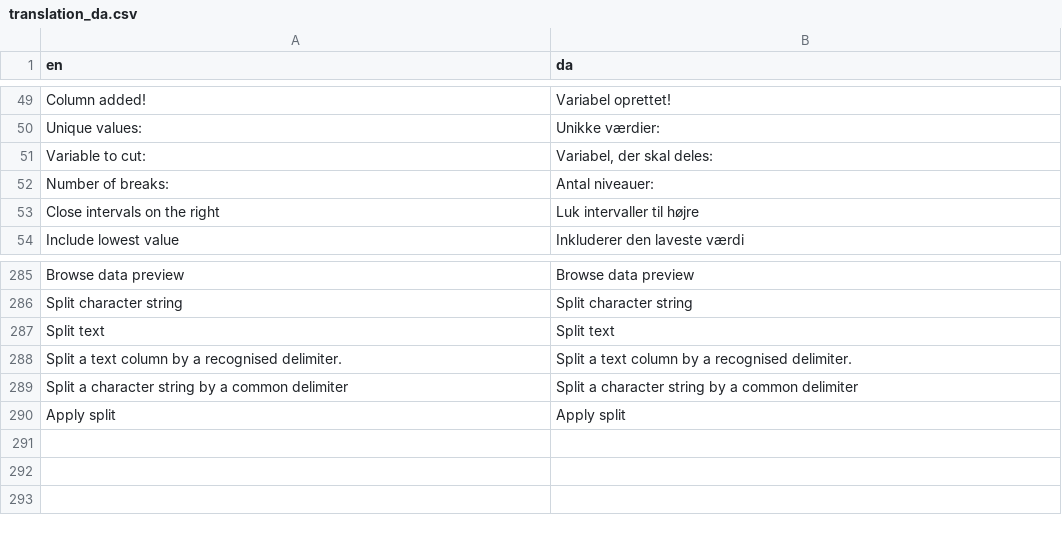
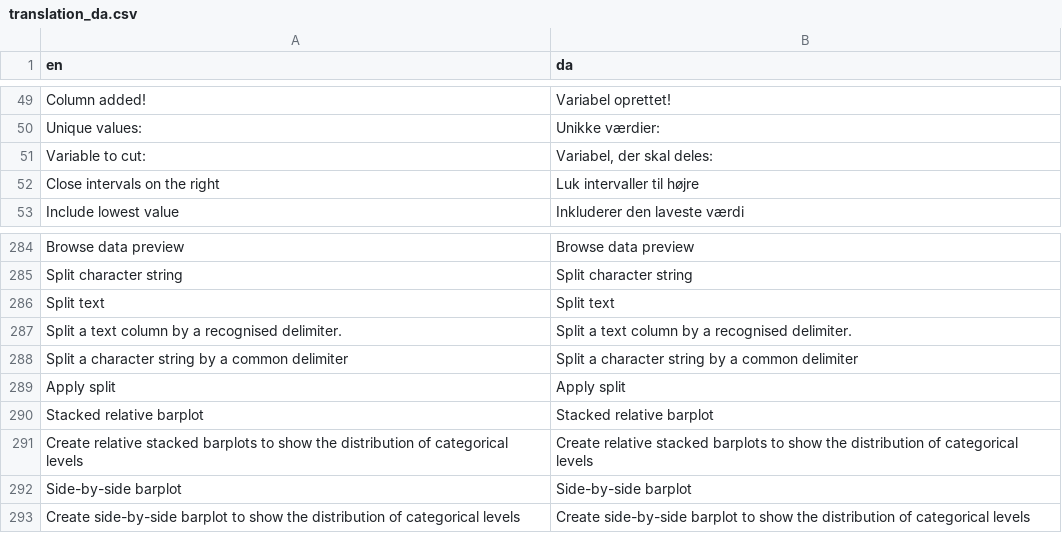
Before and after one commit to agdamsbo/FreesearchR, a CSV file: inst/translations/translation_da.csv, drawn as a sheet; only a part is shown, gaps mark what is left out.

```diff
--- a/inst/translations/translation_da.csv
+++ b/inst/translations/translation_da.csv
@@ -51,3 +51,2 @@
 "Variable to cut:","Variabel, der skal deles:"
-"Number of breaks:","Antal niveauer:"
 "Close intervals on the right","Luk intervaller til højre"
@@ -290 +289,5 @@
 "Apply split","Apply split"
+"Stacked relative barplot","Stacked relative barplot"
+"Create relative stacked barplots to show the distribution of categorical levels","Create relative stacked barplots to show the distribution of categorical levels"
+"Side-by-side barplot","Side-by-side barplot"
+"Create side-by-side barplot to show the distribution of categorical levels","Create side-by-side barplot to show the distribution of categorical levels"
```
Also changed, not shown: inst/translations/translation_de.csv, inst/translations/translation_sv.csv, 1 other file.
